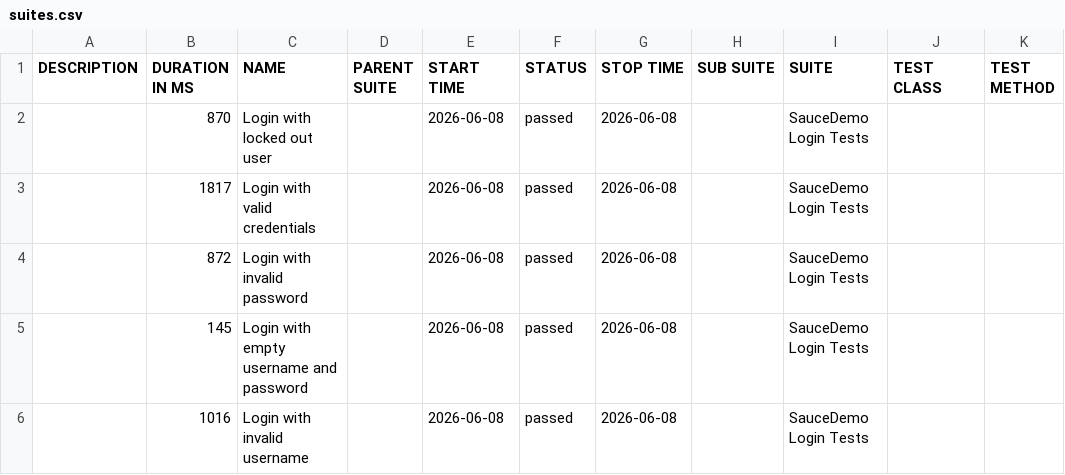
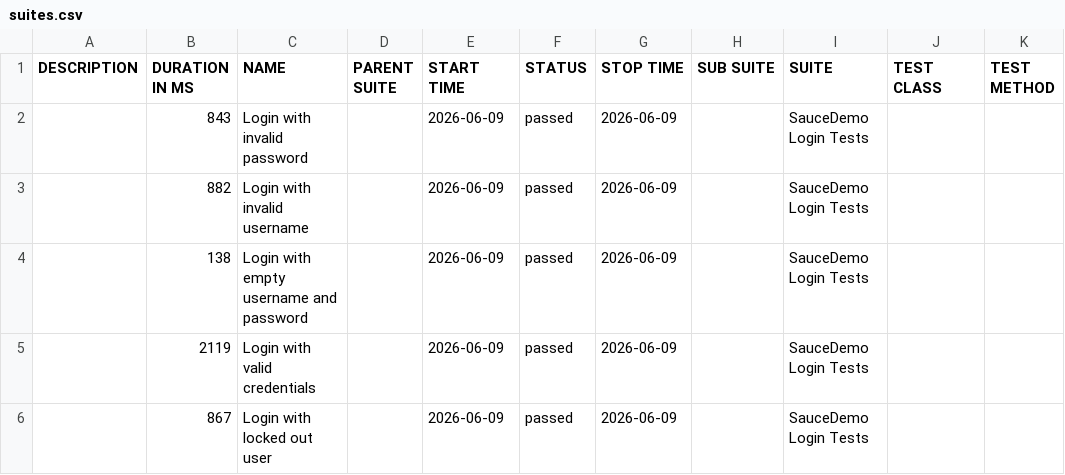
Before and after one commit to ParasOli/saucedemo-ui-automation, a CSV file: data/suites.csv, drawn as a sheet.

```diff
--- a/data/suites.csv
+++ b/data/suites.csv
@@ -1,6 +1,6 @@
 "DESCRIPTION","DURATION IN MS","NAME","PARENT SUITE","START TIME","STATUS","STOP TIME","SUB SUITE","SUITE","TEST CLASS","TEST METHOD"
-"","870","Login with locked out user","","2026-06-08","passed","2026-06-08","","SauceDemo Login Tests","",""
-"","1817","Login with valid credentials","","2026-06-08","passed","2026-06-08","","SauceDemo Login Tests","",""
-"","872","Login with invalid password","","2026-06-08","passed","2026-06-08","","SauceDemo Login Tests","",""
-"","145","Login with empty username and password","","2026-06-08","passed","2026-06-08","","SauceDemo Login Tests","",""
-"","1016","Login with invalid username","","2026-06-08","passed","2026-06-08","","SauceDemo Login Tests","",""
+"","843","Login with invalid password","","2026-06-09","passed","2026-06-09","","SauceDemo Login Tests","",""
+"","882","Login with invalid username","","2026-06-09","passed","2026-06-09","","SauceDemo Login Tests","",""
+"","138","Login with empty username and password","","2026-06-09","passed","2026-06-09","","SauceDemo Login Tests","",""
+"","2119","Login with valid credentials","","2026-06-09","passed","2026-06-09","","SauceDemo Login Tests","",""
+"","867","Login with locked out user","","2026-06-09","passed","2026-06-09","","SauceDemo Login Tests","",""
```
Also changed, not shown: 26 other files.
